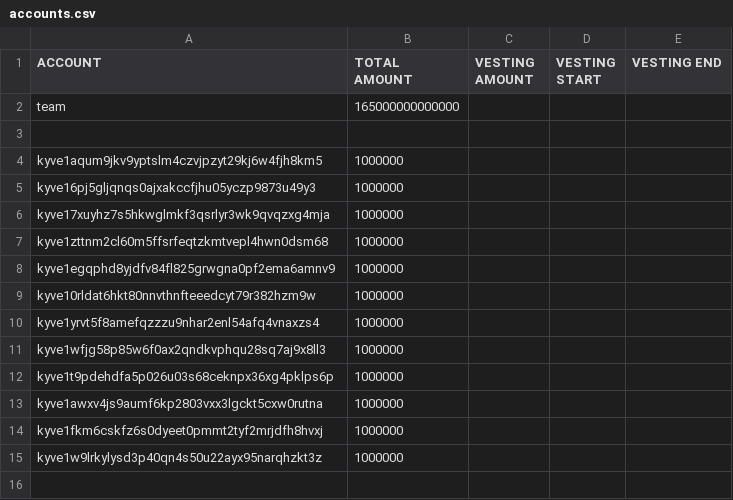
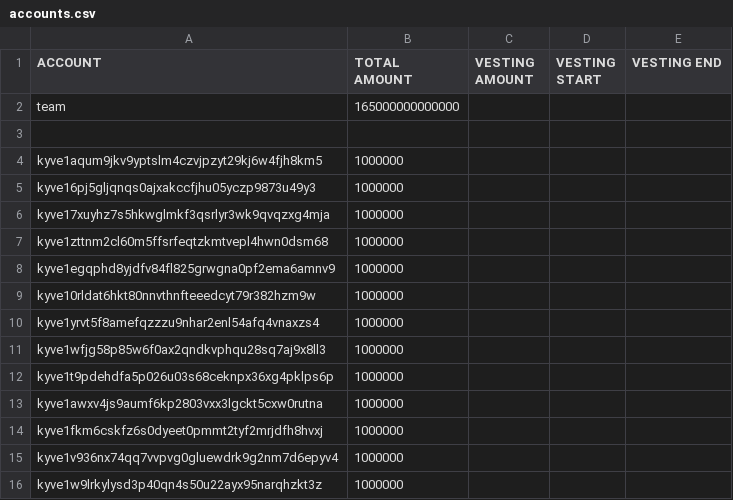
Before and after one commit to KYVENetwork/networks, a CSV file: kyve-1/data/accounts.csv, drawn as a sheet; the diff names each change by its address in the sheet, - before the commit and + after, or states it on an @@ line.

```diff
--- a/kyve-1/data/accounts.csv
+++ b/kyve-1/data/accounts.csv
+row 15: kyve1v936nx74qq7vvpvg0gluewdrk9g2nm7d6epyv4 | 1000000
```
Also changed, not shown: 1 other file.
